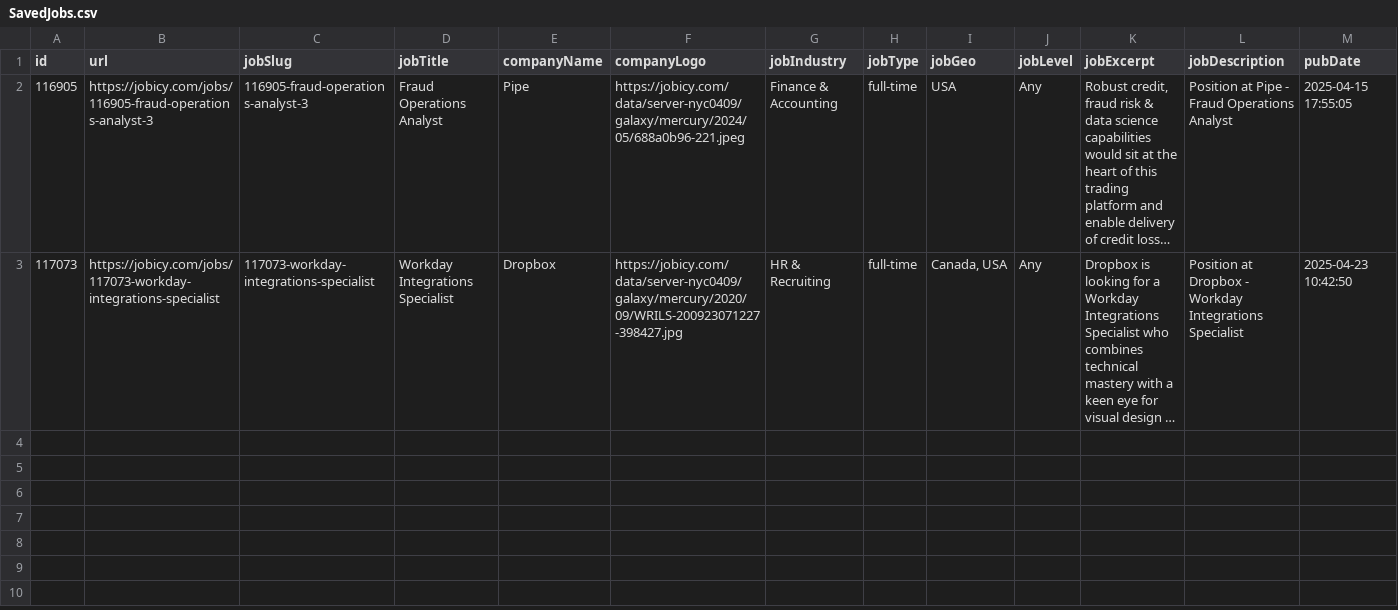
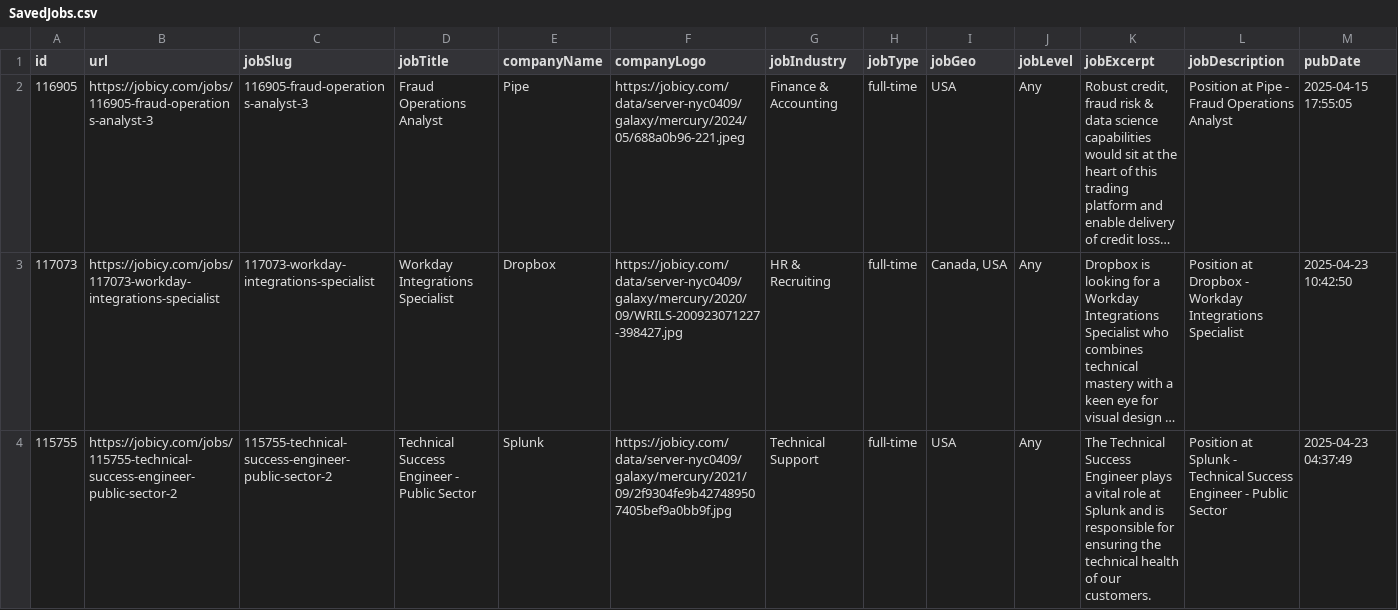
Before and after one commit to Sp25-CS5004-Online-Lionelle/final-project-group-2, a CSV file: data/SavedJobs.csv, drawn as a sheet; only a part is shown; long unchanged cells end in …; rows hold the shown columns only; the diff names each change by its address in the sheet, - before the commit and + after, or states it on an @@ line.

Commit message:
Add savedjobs.csv

```diff
--- a/data/SavedJobs.csv
+++ b/data/SavedJobs.csv
+row 4: 115755 | https://jobicy.com/jobs/115755-technical-success-engineer-public-sector-2 | 115755-technical-success-engineer-public-sector-2 | Technical Success Engineer - Public Sector | Splunk | https://jobicy.com/data/server-nyc0409/galaxy/mercury/2021/09/2f9304fe9b427489507405bef9a0bb9f.jpg | Technical Support | full-time | USA | Any | The Technical Success Engineer plays a vital role at Splunk and is responsible for ensuring the technical health of our customers. | Position at Splunk - Technical Success Engineer - Public Sector | 2025-04-23 04:37:49
```
